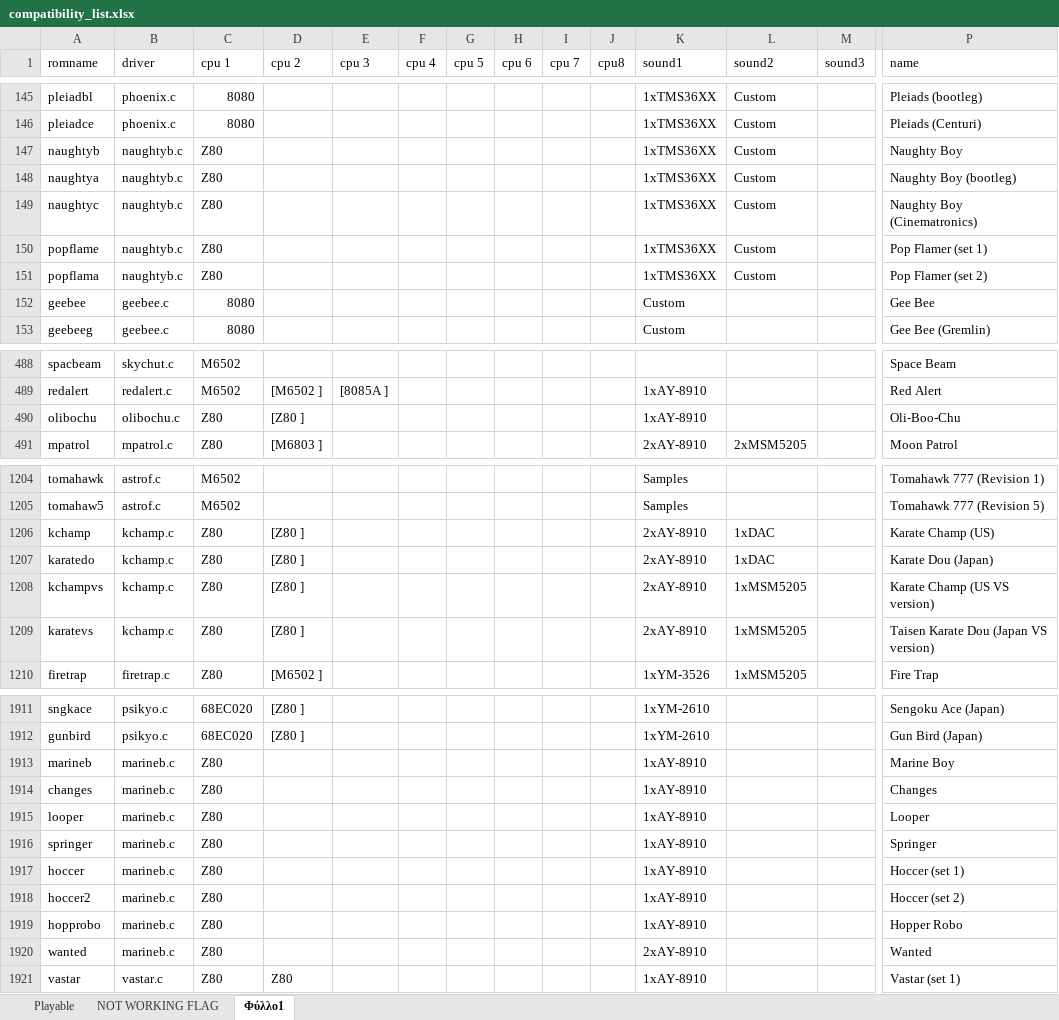
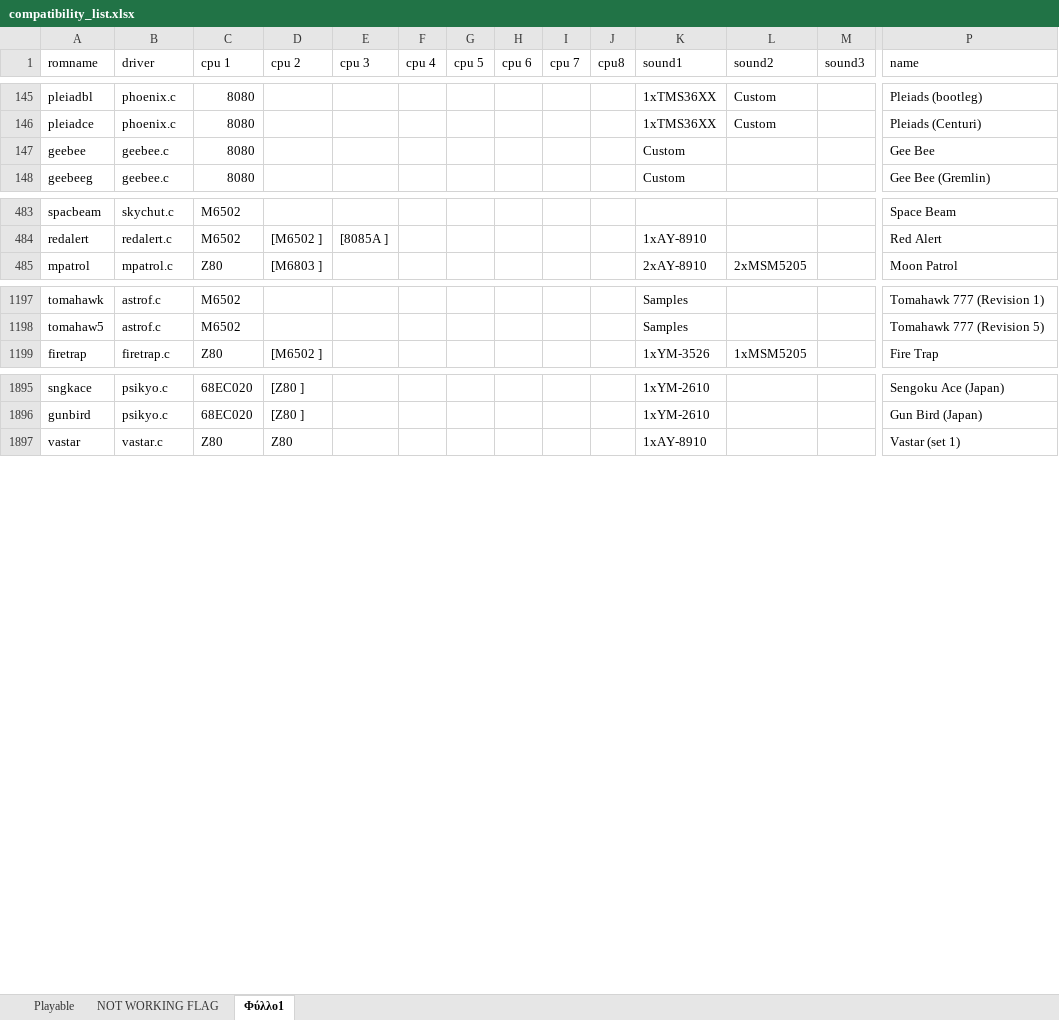
Before and after one commit to georgemoralis/arcadeflex-037b7-deprecated, an Excel workbook: compatibility_list.xlsx, sheet Φύλλο1, drawn as a sheet; only a part is shown, gaps mark what is left out; values as stored, in another font and other column widths than the file's, no borders; rows hold the shown columns only; the diff covers the shown part only; the diff names each change by its address in the sheet, - before the commit and + after, or states it on an @@ line.

Commit message:
Added working kchamp,marineb,marvins,naughtyb,olibochu,pipedrm,suprloco driver

```diff
--- a/compatibility_list.xlsx (sheet Φύλλο1)
+++ b/compatibility_list.xlsx (sheet Φύλλο1)
-row 147: naughtyb | naughtyb.c | Z80 |  |  |  |  |  |  |  | 1xTMS36XX | Custom |  | Naughty Boy
-row 148: naughtya | naughtyb.c | Z80 |  |  |  |  |  |  |  | 1xTMS36XX | Custom |  | Naughty Boy (bootleg)
-row 149: naughtyc | naughtyb.c | Z80 |  |  |  |  |  |  |  | 1xTMS36XX | Custom |  | Naughty Boy (Cinematronics)
-row 150: popflame | naughtyb.c | Z80 |  |  |  |  |  |  |  | 1xTMS36XX | Custom |  | Pop Flamer (set 1)
-row 151: popflama | naughtyb.c | Z80 |  |  |  |  |  |  |  | 1xTMS36XX | Custom |  | Pop Flamer (set 2)
-row 490: olibochu | olibochu.c | Z80 | [Z80 ] |  |  |  |  |  |  | 1xAY-8910 |  |  | Oli-Boo-Chu
-row 1206: kchamp | kchamp.c | Z80 | [Z80 ] |  |  |  |  |  |  | 2xAY-8910 | 1xDAC |  | Karate Champ (US)
-row 1207: karatedo | kchamp.c | Z80 | [Z80 ] |  |  |  |  |  |  | 2xAY-8910 | 1xDAC |  | Karate Dou (Japan)
-row 1208: kchampvs | kchamp.c | Z80 | [Z80 ] |  |  |  |  |  |  | 2xAY-8910 | 1xMSM5205 |  | Karate Champ (US VS version)
-row 1209: karatevs | kchamp.c | Z80 | [Z80 ] |  |  |  |  |  |  | 2xAY-8910 | 1xMSM5205 |  | Taisen Karate Dou (Japan VS version)
-row 1913: marineb | marineb.c | Z80 |  |  |  |  |  |  |  | 1xAY-8910 |  |  | Marine Boy
-row 1914: changes | marineb.c | Z80 |  |  |  |  |  |  |  | 1xAY-8910 |  |  | Changes
-row 1915: looper | marineb.c | Z80 |  |  |  |  |  |  |  | 1xAY-8910 |  |  | Looper
-row 1916: springer | marineb.c | Z80 |  |  |  |  |  |  |  | 1xAY-8910 |  |  | Springer
-row 1917: hoccer | marineb.c | Z80 |  |  |  |  |  |  |  | 1xAY-8910 |  |  | Hoccer (set 1)
-row 1918: hoccer2 | marineb.c | Z80 |  |  |  |  |  |  |  | 1xAY-8910 |  |  | Hoccer (set 2)
-row 1919: hopprobo | marineb.c | Z80 |  |  |  |  |  |  |  | 1xAY-8910 |  |  | Hopper Robo
-row 1920: wanted | marineb.c | Z80 |  |  |  |  |  |  |  | 2xAY-8910 |  |  | Wanted
```
Also changed, not shown: 6 removed rows elsewhere in this sheet, sheet Playable, 50 other files.
